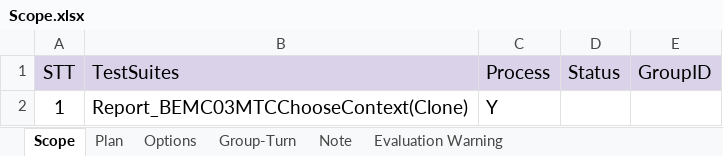
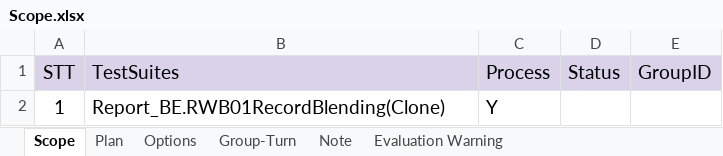
Before and after one commit to ngale892/tool_test_game, an Excel workbook: config/Scope.xlsx, sheet Scope, drawn as a sheet; values as stored, in another font and other column widths than the file's, no borders; conditional formats not drawn; the diff names each change by its address in the sheet, - before the commit and + after, or states it on an @@ line.

```diff
--- a/config/Scope.xlsx (sheet Scope)
+++ b/config/Scope.xlsx (sheet Scope)
-B2 (TestSuites): Report_BEMC03MTCChooseContext(Clone)
+B2 (TestSuites): Report_BE.RWB01RecordBlending(Clone)
```
Also changed, not shown: sheet Plan, config/testcases/Report_BE.MTC04_MultipleChoiceAudio(Clone).xlsx, 9 other files.
